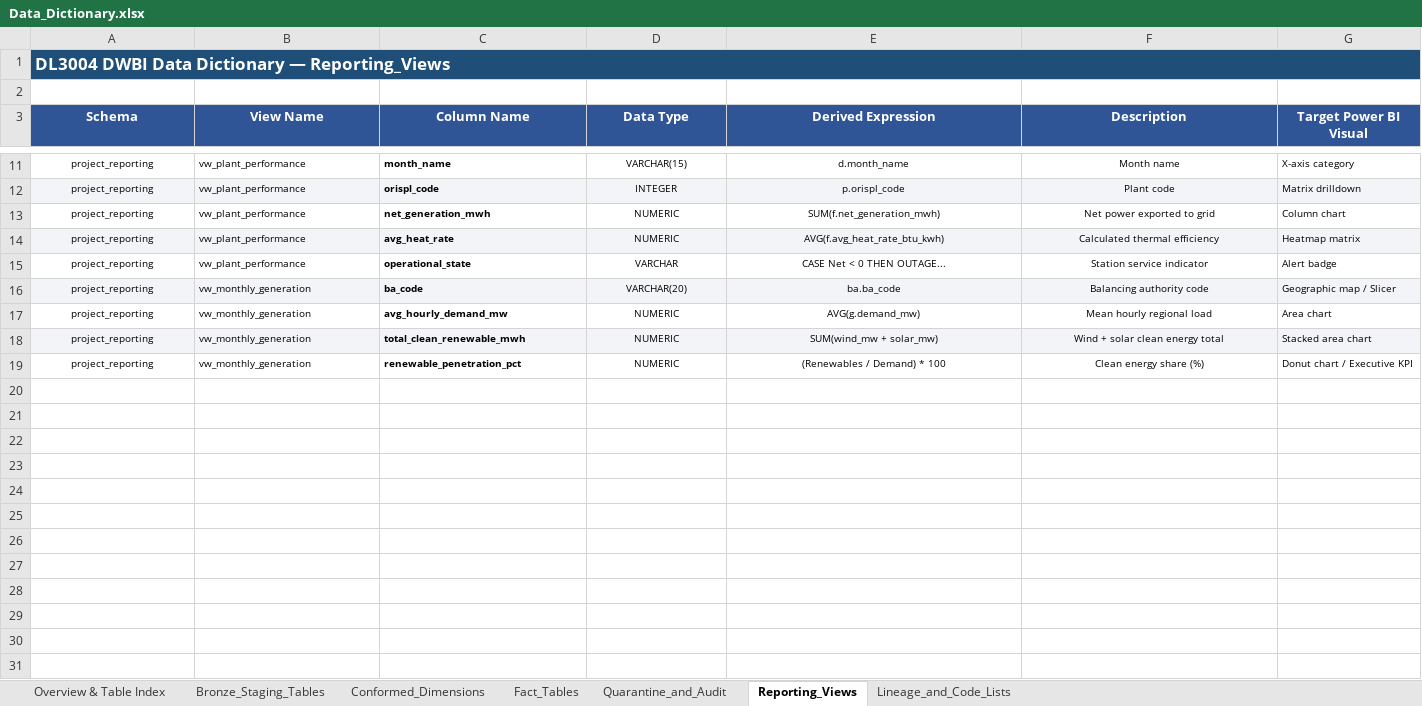
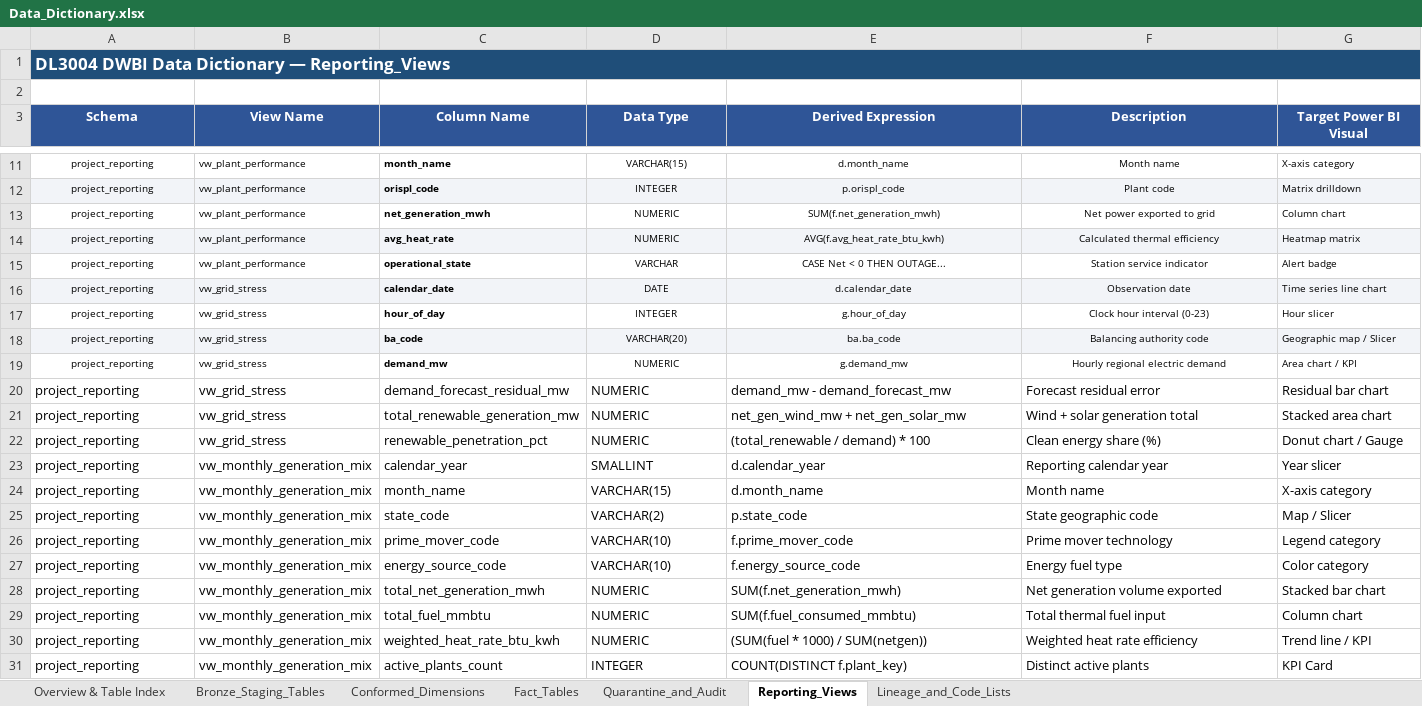
Before and after one commit to Muhammad-Ibrahim-001/Project-AEGIS, an Excel workbook: 01_Project_Documentation/Data_Dictionary.xlsx, sheet Reporting_Views, drawn as a sheet; only a part is shown, gaps mark what is left out; values as stored, in another font and other column widths than the file's, no borders; addresses are those after the commit; the diff names each change by its address in the sheet, - before the commit and + after, or states it on an @@ line.

```diff
--- a/01_Project_Documentation/Data_Dictionary.xlsx (sheet Reporting_Views)
+++ b/01_Project_Documentation/Data_Dictionary.xlsx (sheet Reporting_Views)
+row 16: project_reporting | vw_grid_stress | calendar_date | DATE | d.calendar_date | Observation date | Time series line chart
+row 17: project_reporting | vw_grid_stress | hour_of_day | INTEGER | g.hour_of_day | Clock hour interval (0-23) | Hour slicer
-B18:B19 (View Name): vw_monthly_generation
+B18:B19 (View Name): vw_grid_stress
-C19 (Column Name): avg_hourly_demand_mw
+C19 (Column Name): demand_mw
-E19 (Derived Expression): AVG(g.demand_mw)
+E19 (Derived Expression): g.demand_mw
-F19 (Description): Mean hourly regional load
+F19 (Description): Hourly regional electric demand
-G19 (Target Power BI Visual): Area chart
+G19 (Target Power BI Visual): Area chart / KPI
+row 20: project_reporting | vw_grid_stress | demand_forecast_residual_mw | NUMERIC | demand_mw - demand_forecast_mw | Forecast residual error | Residual bar chart
@@ A21:G22 text size: larger @@
-A21:A22 alignment: center
+A21:A22 alignment: left
-A21:G21 fill: #F2F4F8
+A21:G21 fill: none
-B21:B22 (View Name): vw_monthly_generation
+B21:B22 (View Name): vw_grid_stress
-C21 (Column Name): total_clean_renewable_mwh
+C21 (Column Name): total_renewable_generation_mw
-C21:C22 bold: on
+C21:C22 bold: off
-D21:F22 alignment: center
+D21:F22 alignment: left
-E21 (Derived Expression): SUM(wind_mw + solar_mw)
+E21 (Derived Expression): net_gen_wind_mw + net_gen_solar_mw
-F21 (Description): Wind + solar clean energy total
+F21 (Description): Wind + solar generation total
-E22 (Derived Expression): (Renewables / Demand) * 100
+E22 (Derived Expression): (total_renewable / demand) * 100
-G22 (Target Power BI Visual): Donut chart / Executive KPI
+G22 (Target Power BI Visual): Donut chart / Gauge
+row 23: project_reporting | vw_monthly_generation_mix | calendar_year | SMALLINT | d.calendar_year | Reporting calendar year | Year slicer
+row 24: project_reporting | vw_monthly_generation_mix | month_name | VARCHAR(15) | d.month_name | Month name | X-axis category
+row 25: project_reporting | vw_monthly_generation_mix | state_code | VARCHAR(2) | p.state_code | State geographic code | Map / Slicer
+row 26: project_reporting | vw_monthly_generation_mix | prime_mover_code | VARCHAR(10) | f.prime_mover_code | Prime mover technology | Legend category
+row 27: project_reporting | vw_monthly_generation_mix | energy_source_code | VARCHAR(10) | f.energy_source_code | Energy fuel type | Color category
+row 28: project_reporting | vw_monthly_generation_mix | total_net_generation_mwh | NUMERIC | SUM(f.net_generation_mwh) | Net generation volume exported | Stacked bar chart
+row 29: project_reporting | vw_monthly_generation_mix | total_fuel_mmbtu | NUMERIC | SUM(f.fuel_consumed_mmbtu) | Total thermal fuel input | Column chart
+row 30: project_reporting | vw_monthly_generation_mix | weighted_heat_rate_btu_kwh | NUMERIC | (SUM(fuel * 1000) / SUM(netgen)) | Weighted heat rate efficiency | Trend line / KPI
+row 31: project_reporting | vw_monthly_generation_mix | active_plants_count | INTEGER | COUNT(DISTINCT f.plant_key) | Distinct active plants | KPI Card
```
Also changed, not shown: sheet Overview & Table Index, 20 other files.
